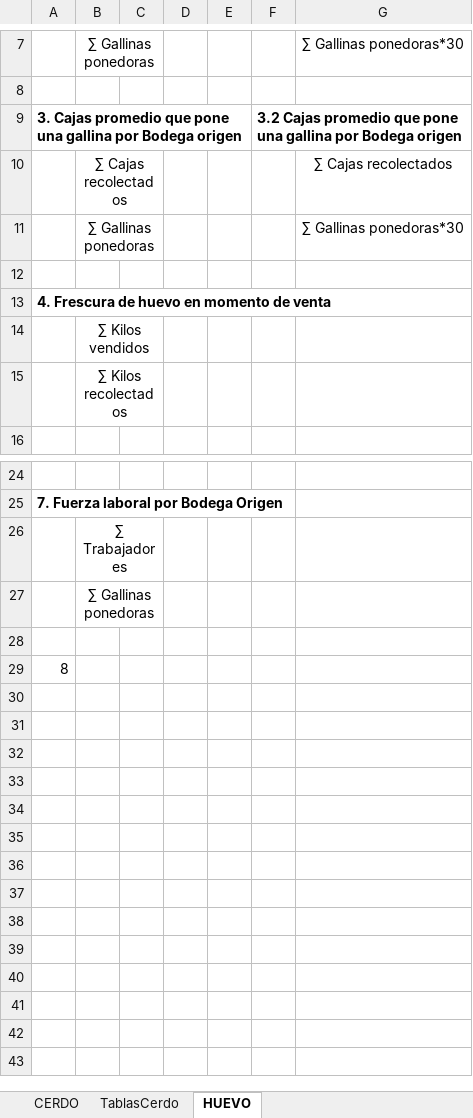
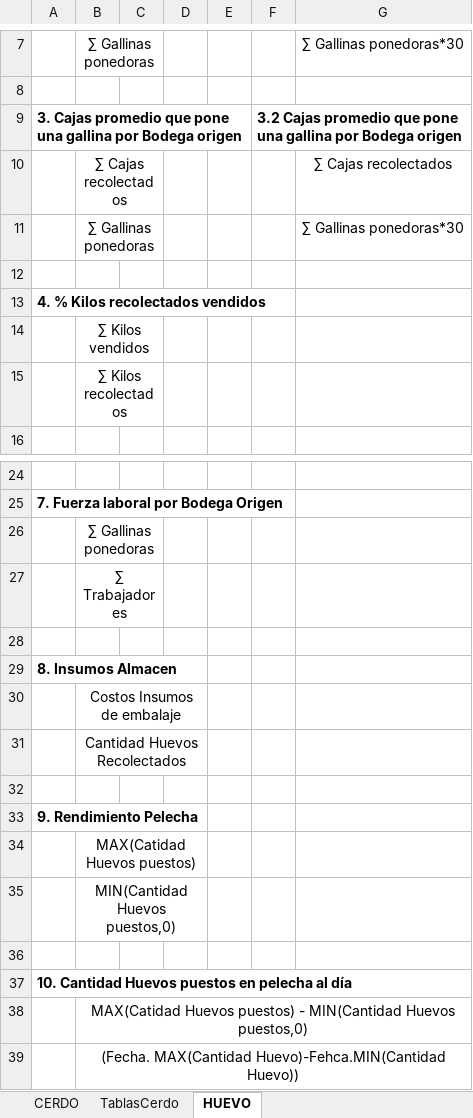
Before and after one commit to NatashaGamez/Granja, an Excel workbook: GV/KPI'S.xlsx, sheet HUEVO, drawn as a sheet; only a part is shown, gaps mark what is left out; values as stored, in another font and other column widths than the file's, no borders; the diff names each change by its address in the sheet, - before the commit and + after, or states it on an @@ line.

Commit message:
KPI'S Huevo

```diff
--- a/GV/KPI'S.xlsx (sheet HUEVO)
+++ b/GV/KPI'S.xlsx (sheet HUEVO)
-A13: 4. Frescura de huevo en momento de venta
+A13: 4. % Kilos recolectados vendidos
@@ row 27 moved to row 26: ∑ Gallinas ponedoras @@
-A29: 8
+A29: 8. Insumos Almacen
-A29 bold: off
+A29 bold: on
+row 30:  | Costos Insumos de embalaje
+row 31:  | Cantidad Huevos Recolectados
+row 32: (empty)
+row 33: 9. Rendimiento Pelecha
+row 34:  | MAX(Catidad Huevos puestos)
+row 35:  | MIN(Cantidad Huevos puestos,0)
+row 36: (empty)
+row 37: 10. Cantidad Huevos puestos en pelecha al día
+row 38:  | MAX(Catidad Huevos puestos) - MIN(Cantidad Huevos puestos,0)
+row 39:  | (Fecha. MAX(Cantidad Huevo)-Fehca.MIN(Cantidad Huevo))
```
Also changed, not shown: sheet TablasCerdo, sheet CERDO.
